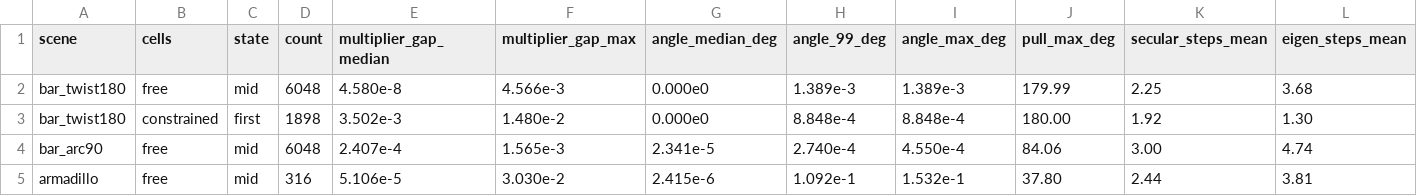
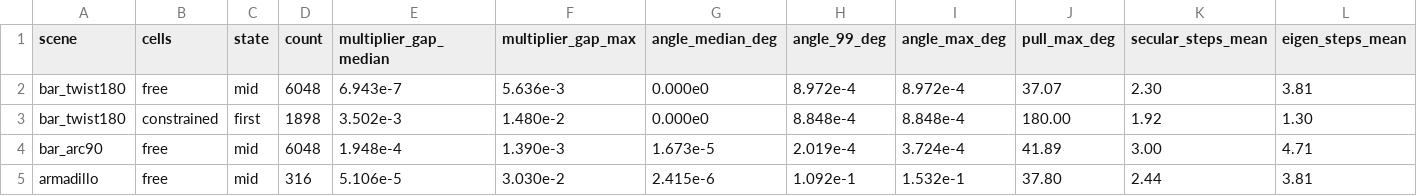
Before and after one commit to mauriciocele/arap-sr-linearized, a CSV file: fast-linealized-rotation/data/exact_cells.csv, drawn as a sheet.

```diff
--- a/fast-linealized-rotation/data/exact_cells.csv
+++ b/fast-linealized-rotation/data/exact_cells.csv
@@ -1,5 +1,5 @@
 scene,cells,state,count,multiplier_gap_median,multiplier_gap_max,angle_median_deg,angle_99_deg,angle_max_deg,pull_max_deg,secular_steps_mean,eigen_steps_mean
-bar_twist180,free,mid,6048,4.580e-8,4.566e-3,0.000e0,1.389e-3,1.389e-3,179.99,2.25,3.68
+bar_twist180,free,mid,6048,6.943e-7,5.636e-3,0.000e0,8.972e-4,8.972e-4,37.07,2.30,3.81
 bar_twist180,constrained,first,1898,3.502e-3,1.480e-2,0.000e0,8.848e-4,8.848e-4,180.00,1.92,1.30
-bar_arc90,free,mid,6048,2.407e-4,1.565e-3,2.341e-5,2.740e-4,4.550e-4,84.06,3.00,4.74
+bar_arc90,free,mid,6048,1.948e-4,1.390e-3,1.673e-5,2.019e-4,3.724e-4,41.89,3.00,4.71
 armadillo,free,mid,316,5.106e-5,3.030e-2,2.415e-6,1.092e-1,1.532e-1,37.80,2.44,3.81
```
Also changed, not shown: fast-linealized-rotation/data/comparison.csv, fast-linealized-rotation/data/comparison_summary.csv, 22 other files.
